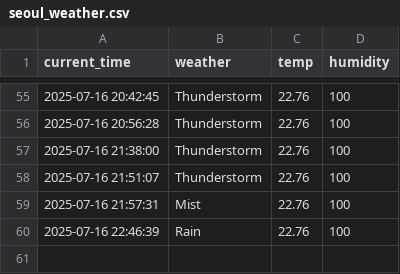
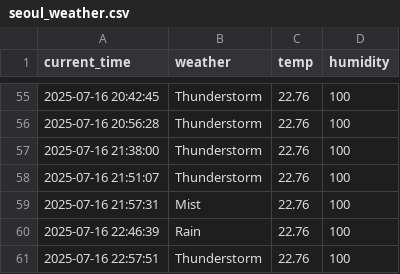
Before and after one commit to Lee0310-korea/seoul_weather_5, a CSV file: seoul_weather.csv, drawn as a sheet; only a part is shown, gaps mark what is left out.

```diff
--- a/seoul_weather.csv
+++ b/seoul_weather.csv
@@ -60 +60,2 @@ current_time,weather,temp,humidity
 2025-07-16 22:46:39,Rain,22.76,100
+2025-07-16 22:57:51,Thunderstorm,22.76,100
```
